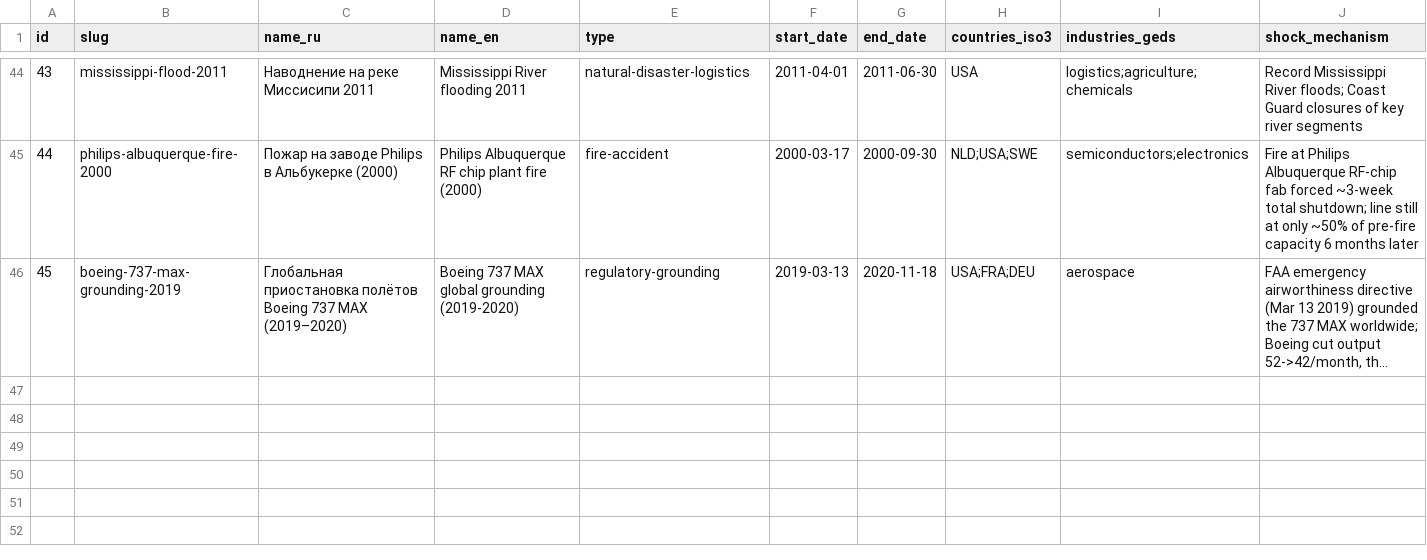
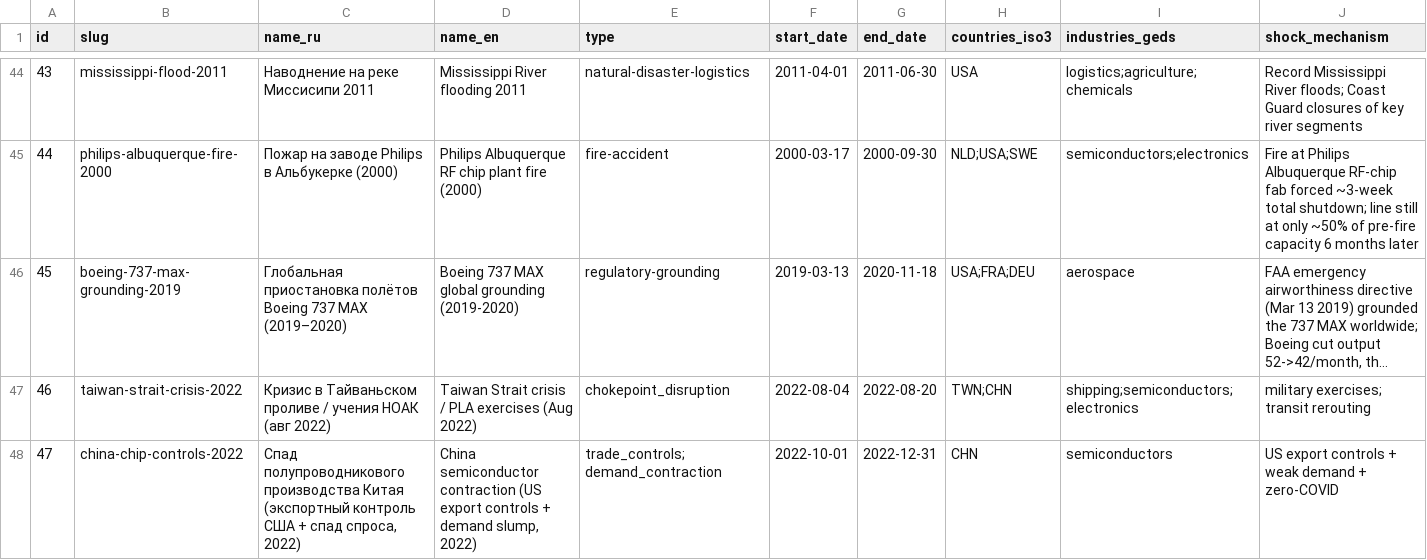
Before and after one commit to mametaeverzat014-cell/geds, a CSV file: backend/data/csv/historical_events.csv, drawn as a sheet; only a part is shown, gaps mark what is left out; long unchanged cells end in …; rows hold the shown columns only; the diff names each change by its address in the sheet, - before the commit and + after, or states it on an @@ line.

```diff
--- a/backend/data/csv/historical_events.csv
+++ b/backend/data/csv/historical_events.csv
+row 47: 46 | taiwan-strait-crisis-2022 | Кризис в Тайваньском проливе / учения НОАК (авг 2022) | Taiwan Strait crisis / PLA exercises (Aug 2022) | chokepoint_disruption | 2022-08-04 | 2022-08-20 | TWN;CHN | shipping;semiconductors;electronics | military exercises; transit rerouting
+row 48: 47 | china-chip-controls-2022 | Спад полупроводникового производства Китая (экспортный контроль США + спад спроса, 2022) | China semiconductor contraction (US export controls + demand slump, 2022) | trade_controls; demand_contraction | 2022-10-01 | 2022-12-31 | CHN | semiconductors | US export controls + weak demand + zero-COVID
```
